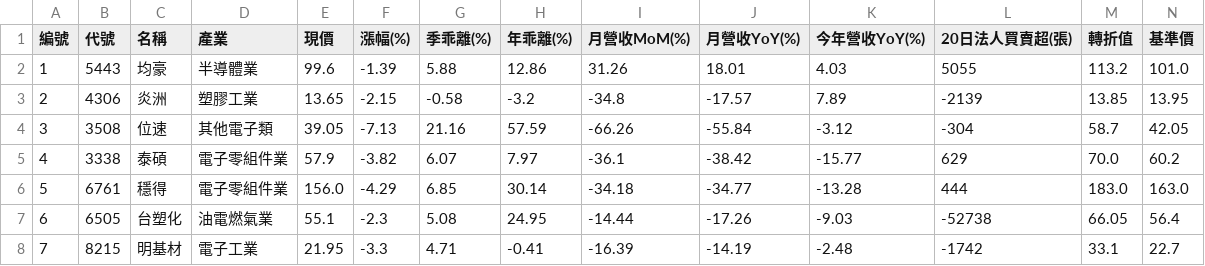
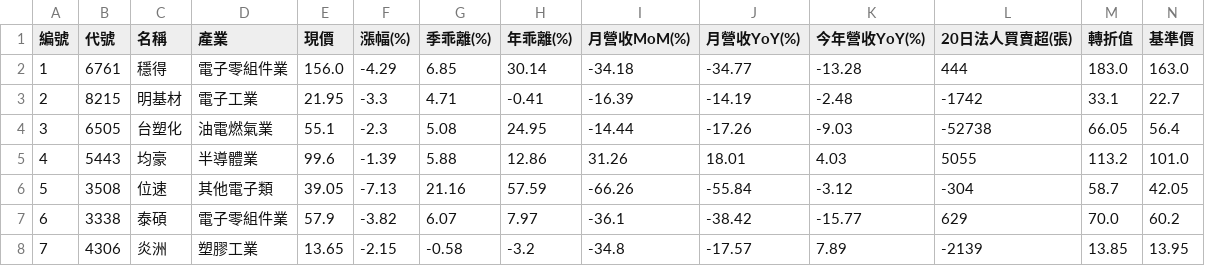
Before and after one commit to chiachan0108/quantum-scanner-web, a CSV file: strategy_e_result.csv, drawn as a sheet; only a part is shown; removed rows and columns are numbered as before the commit, all else as after; rows hold the shown columns only; the diff covers the shown part only; the diff names each change by its address in the sheet, - before the commit and + after, or states it on an @@ line.

```diff
--- a/strategy_e_result.csv
+++ b/strategy_e_result.csv
+row 2: 1 | 6761 | 穩得 | 電子零組件業 | 156.0 | -4.29 | 6.85 | 30.14 | -34.18 | -34.77 | -13.28 | 444 | 183.0 | 163.0
+row 3: 2 | 8215 | 明基材 | 電子工業 | 21.95 | -3.3 | 4.71 | -0.41 | -16.39 | -14.19 | -2.48 | -1742 | 33.1 | 22.7
+row 4: 3 | 6505 | 台塑化 | 油電燃氣業 | 55.1 | -2.3 | 5.08 | 24.95 | -14.44 | -17.26 | -9.03 | -52738 | 66.05 | 56.4
-A5 (編號): 1
+A5 (編號): 4
-row 3: 2 | 4306 | 炎洲 | 塑膠工業 | 13.65 | -2.15 | -0.58 | -3.2 | -34.8 | -17.57 | 7.89 | -2139 | 13.85 | 13.95
-A6 (編號): 3
+A6 (編號): 5
-A7 (編號): 4
+A7 (編號): 6
-row 6: 5 | 6761 | 穩得 | 電子零組件業 | 156.0 | -4.29 | 6.85 | 30.14 | -34.18 | -34.77 | -13.28 | 444 | 183.0 | 163.0
-row 7: 6 | 6505 | 台塑化 | 油電燃氣業 | 55.1 | -2.3 | 5.08 | 24.95 | -14.44 | -17.26 | -9.03 | -52738 | 66.05 | 56.4
-B8 (代號): 8215
+B8 (代號): 4306
-C8 (名稱): 明基材
+C8 (名稱): 炎洲
-D8 (產業): 電子工業
+D8 (產業): 塑膠工業
-E8 (現價): 21.95
+E8 (現價): 13.65
-F8 (漲幅(%)): -3.3
+F8 (漲幅(%)): -2.15
-G8 (季乖離(%)): 4.71
+G8 (季乖離(%)): -0.58
-H8 (年乖離(%)): -0.41
+H8 (年乖離(%)): -3.2
-I8 (月營收MoM(%)): -16.39
+I8 (月營收MoM(%)): -34.8
-J8 (月營收YoY(%)): -14.19
+J8 (月營收YoY(%)): -17.57
-K8 (今年營收YoY(%)): -2.48
+K8 (今年營收YoY(%)): 7.89
-L8 (20日法人買賣超(張)): -1742
+L8 (20日法人買賣超(張)): -2139
-M8 (轉折值): 33.1
+M8 (轉折值): 13.85
-N8 (基準價): 22.7
+N8 (基準價): 13.95
```
Also changed, not shown: 5 edited cells elsewhere in this file, strategy_a_result.csv, strategy_b_result.csv, 3 other files.
